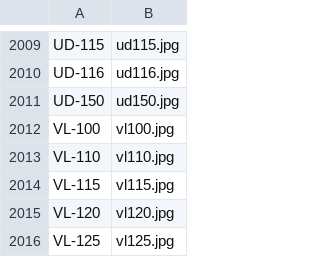
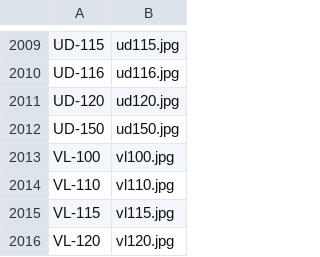
Before and after one commit to chapter-three/jcc-srl, a CSV file: web/modules/custom/jcc_forms/jcc_form_thumbnails.csv, drawn as a sheet; only a part is shown, gaps mark what is left out; the shorter side is filled out with more unchanged rows; the diff names each change by its address in the sheet, - before the commit and + after, or states it on an @@ line.

```diff
--- a/web/modules/custom/jcc_forms/jcc_form_thumbnails.csv
+++ b/web/modules/custom/jcc_forms/jcc_form_thumbnails.csv
+row 2011: UD-120 | ud120.jpg
```
Also changed, not shown: web/modules/custom/jcc_forms/jcc_forms.csv, 3 other files.
